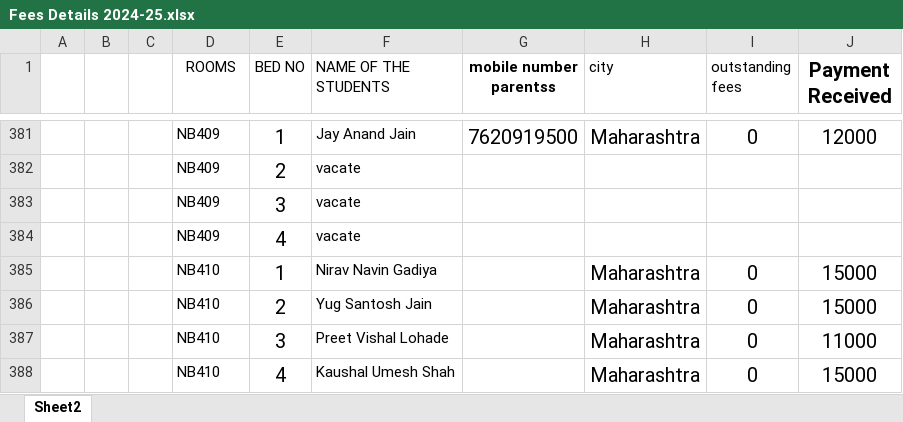
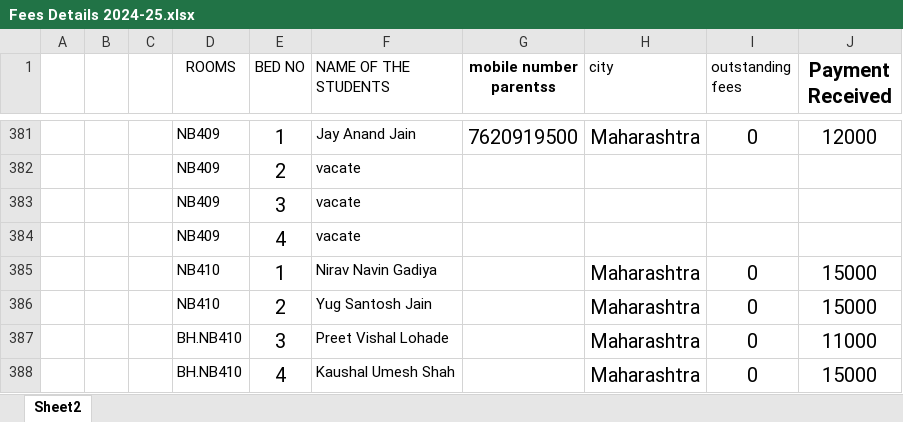
Before and after one commit to himanshu16471/hostel-management, an Excel workbook: Fees Details 2024-25.xlsx, sheet Sheet2, drawn as a sheet; only a part is shown, gaps mark what is left out; values as stored, in another font and other column widths than the file's, no borders; the diff names each change by its address in the sheet, - before the commit and + after, or states it on an @@ line.

```diff
--- a/Fees Details 2024-25.xlsx (sheet Sheet2)
+++ b/Fees Details 2024-25.xlsx (sheet Sheet2)
-D387:D388 (ROOMS): NB410
+D387:D388 (ROOMS): BH.NB410
```
Also changed, not shown: 5 other files.
